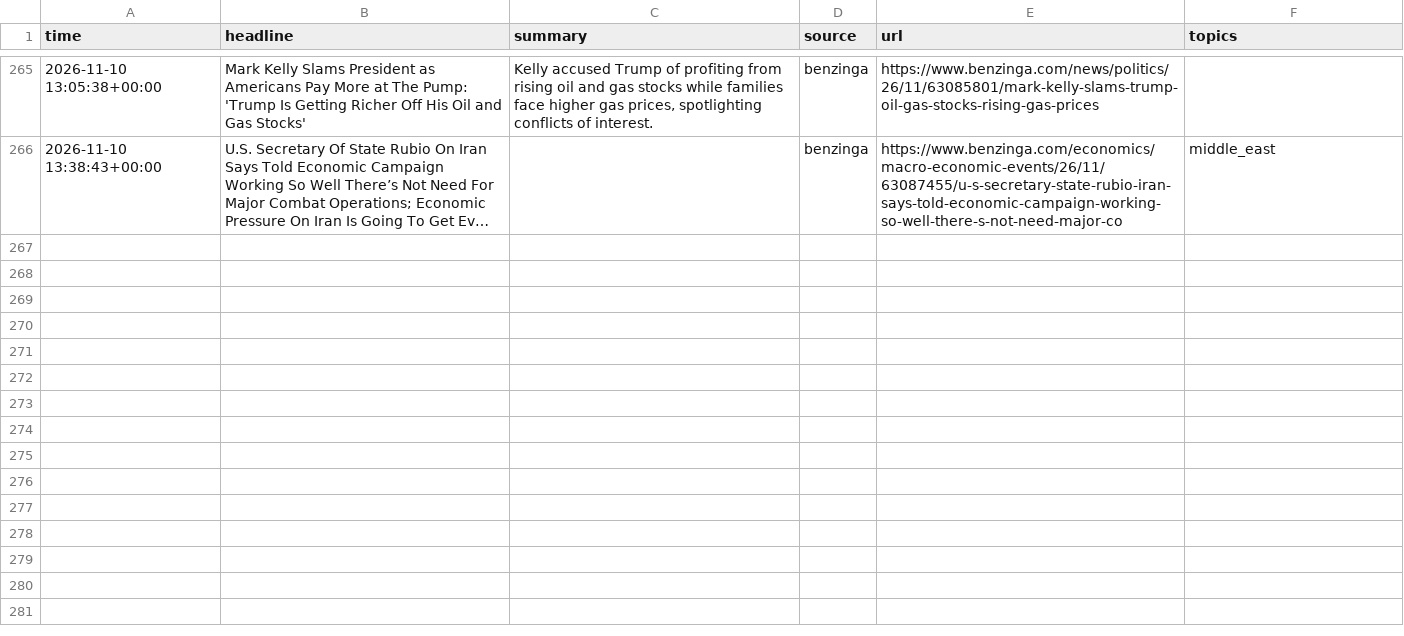
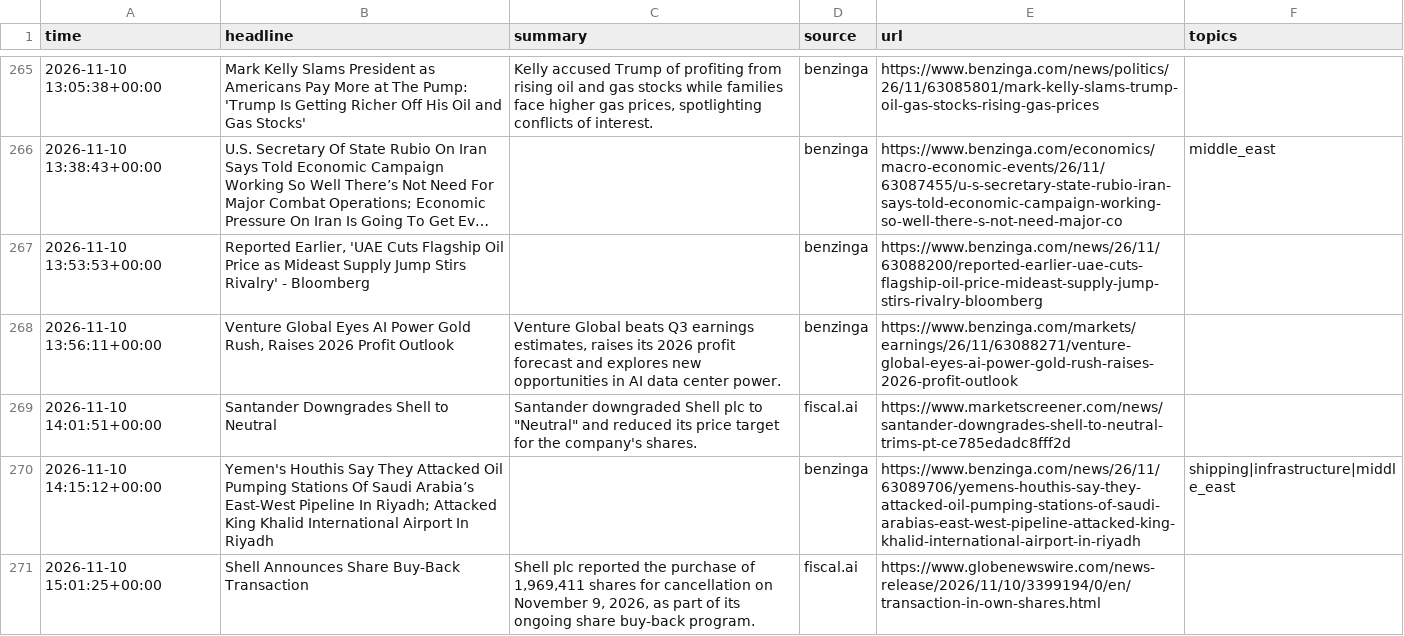
Before and after one commit to lukehamiltn/oil-tracker, a CSV file: news_data/market_news/2026-11.csv, drawn as a sheet; only a part is shown, gaps mark what is left out; long unchanged cells end in …; the diff covers the shown part only; the diff names each change by its address in the sheet, - before the commit and + after, or states it on an @@ line.

```diff
--- a/news_data/market_news/2026-11.csv
+++ b/news_data/market_news/2026-11.csv
+row 267: 2026-11-10 13:53:53+00:00 | Reported Earlier, 'UAE Cuts Flagship Oil Price as Mideast Supply Jump Stirs Rivalry' - Bloomberg |  | benzinga | https://www.benzinga.com/news/26/11/63088200/reported-earlier-uae-cuts-flagship-oil-price-mideast-supply-jump-stirs-rivalry-bloomberg
+row 268: 2026-11-10 13:56:11+00:00 | Venture Global Eyes AI Power Gold Rush, Raises 2026 Profit Outlook | Venture Global beats Q3 earnings estimates, raises its 2026 profit forecast and explores new opportunities in AI data center power. | benzinga | https://www.benzinga.com/markets/earnings/26/11/63088271/venture-global-eyes-ai-power-gold-rush-raises-2026-profit-outlook
+row 269: 2026-11-10 14:01:51+00:00 | Santander Downgrades Shell to Neutral | Santander downgraded Shell plc to "Neutral" and reduced its price target for the company's shares. | fiscal.ai | https://www.marketscreener.com/news/santander-downgrades-shell-to-neutral-trims-pt-ce785edadc8fff2d
+row 270: 2026-11-10 14:15:12+00:00 | Yemen's Houthis Say They Attacked Oil Pumping Stations Of Saudi Arabia’s East-West Pipeline In Riyadh; Attacked King Khalid International Airport In Riyadh |  | benzinga | https://www.benzinga.com/news/26/11/63089706/yemens-houthis-say-they-attacked-oil-pumping-stations-of-saudi-arabias-east-west-pipeline-attacked-king-khalid-international-airport-in-riyadh | shipping|infrastructure|middle_east
+row 271: 2026-11-10 15:01:25+00:00 | Shell Announces Share Buy-Back Transaction | Shell plc reported the purchase of 1,969,411 shares for cancellation on November 9, 2026, as part of its ongoing share buy-back program. | fiscal.ai | https://www.globenewswire.com/news-release/2026/11/10/3399194/0/en/transaction-in-own-shares.html
```
Also changed, not shown: 5 added rows and 3 moved rows elsewhere in this file.
